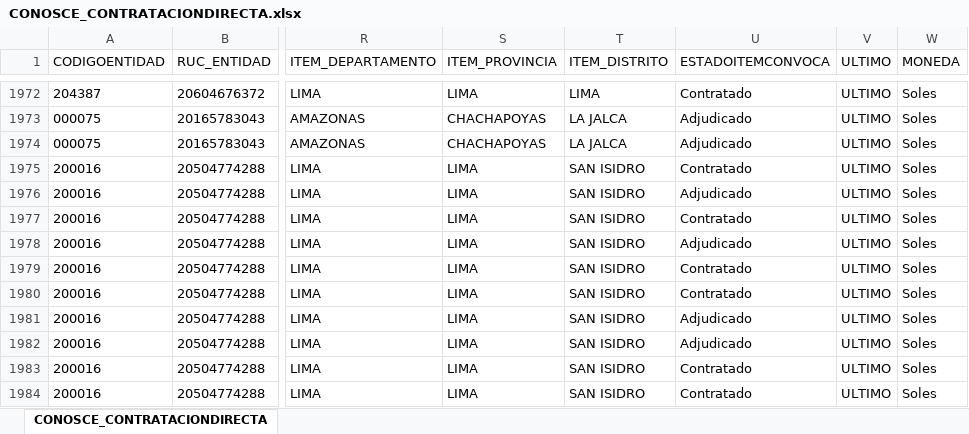
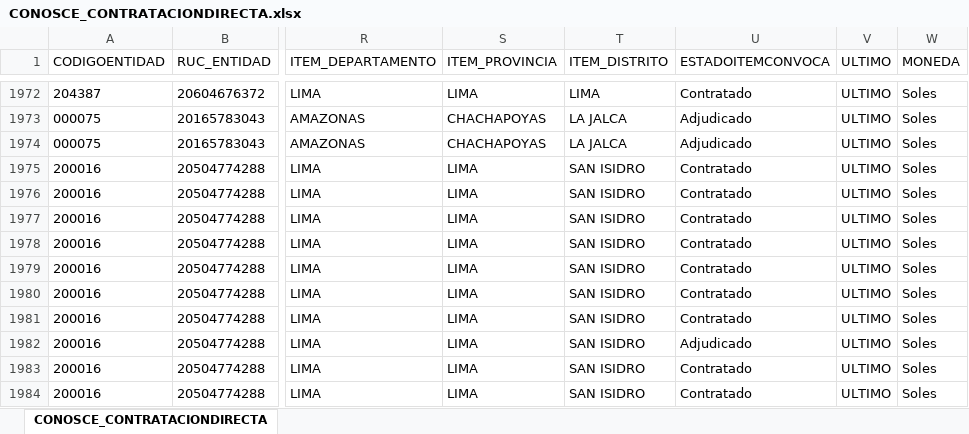
Before and after one commit to joanjmartinez/peru-covid19-datalab, an Excel workbook: datos/sin-procesar/7-osce-contrataciones/CONOSCE_CONTRATACIONDIRECTA.xlsx, sheet CONOSCE_CONTRATACIONDIRECTA, drawn as a sheet; only a part is shown, gaps mark what is left out; values as stored, in another font and other column widths than the file's, no borders; the diff covers the shown part only; the diff names each change by its address in the sheet, - before the commit and + after, or states it on an @@ line.

Commit message:
Datos procesados al 80 por ciento

```diff
--- a/datos/sin-procesar/7-osce-contrataciones/CONOSCE_CONTRATACIONDIRECTA.xlsx (sheet CONOSCE_CONTRATACIONDIRECTA)
+++ b/datos/sin-procesar/7-osce-contrataciones/CONOSCE_CONTRATACIONDIRECTA.xlsx (sheet CONOSCE_CONTRATACIONDIRECTA)
-U1976 (ESTADOITEMCONVOCA): Adjudicado
+U1976 (ESTADOITEMCONVOCA): Contratado
-U1978 (ESTADOITEMCONVOCA): Adjudicado
+U1978 (ESTADOITEMCONVOCA): Contratado
-U1981 (ESTADOITEMCONVOCA): Adjudicado
+U1981 (ESTADOITEMCONVOCA): Contratado
```
Also changed, not shown: 3 added rows, 7 moved rows and 21 edited cells elsewhere in this sheet, 20 other files.
